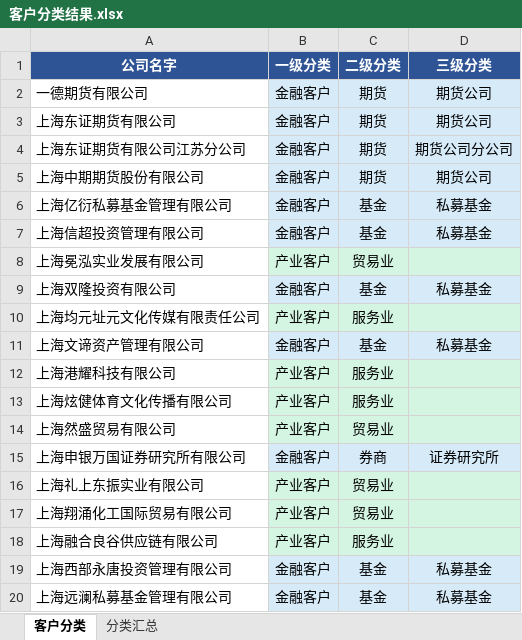
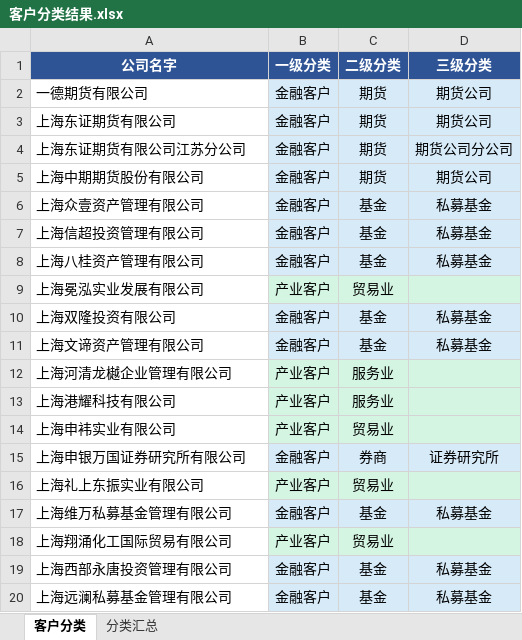
Before and after one commit to Leo123456789011/hello-world, an Excel workbook: 客户分类结果.xlsx, sheet 客户分类, drawn as a sheet; only a part is shown; values as stored, in another font and other column widths than the file's, no borders; removed rows and columns are numbered as before the commit, all else as after; the diff covers the shown part only; the diff names each change by its address in the sheet, - before the commit and + after, or states it on an @@ line.

```diff
--- a/客户分类结果.xlsx (sheet 客户分类)
+++ b/客户分类结果.xlsx (sheet 客户分类)
-A6 (公司名字): 上海亿衍私募基金管理有限公司
+A6 (公司名字): 上海众壹资产管理有限公司
+row 8: 上海八桂资产管理有限公司 | 金融客户 | 基金 | 私募基金
-row 10: 上海均元址元文化传媒有限责任公司 | 产业客户 | 服务业
+row 12: 上海河清龙樾企业管理有限公司 | 产业客户 | 服务业
-row 13: 上海炫健体育文化传播有限公司 | 产业客户 | 服务业
-A14 (公司名字): 上海然盛贸易有限公司
+A14 (公司名字): 上海申袆实业有限公司
+row 17: 上海维万私募基金管理有限公司 | 金融客户 | 基金 | 私募基金
-row 18: 上海融合良谷供应链有限公司 | 产业客户 | 服务业
```
Also changed, not shown: 32 added rows, 76 removed rows and 2 edited cells elsewhere in this sheet, sheet 分类汇总, 4 other files.
